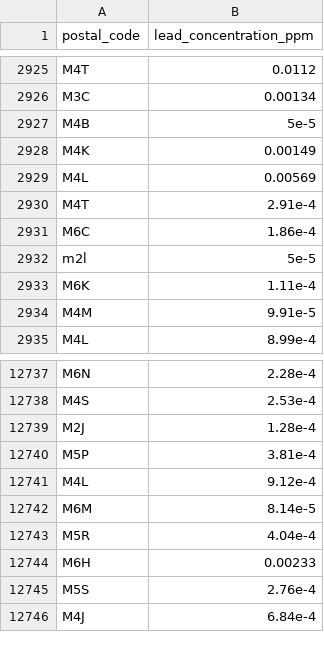
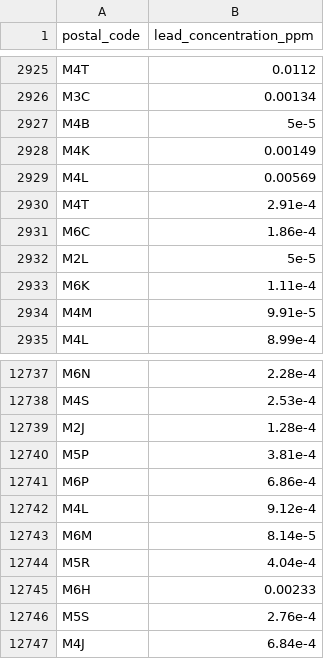
Before and after one commit to AbbassSleiman/Lead-Concentrations, a CSV file: outputs/data/cleaned_lead_data.csv, drawn as a sheet; only a part is shown, gaps mark what is left out.

Commit message:
Updated data
This is the updated cleaned csv file that features "M2L" instead of "m2l".

```diff
--- a/outputs/data/cleaned_lead_data.csv
+++ b/outputs/data/cleaned_lead_data.csv
@@ -2931,3 +2931,3 @@ M4T,2.91e-4
 M6C,1.86e-4
-m2l,5e-5
+M2L,5e-5
 M6K,1.11e-4
@@ -12740,2 +12740,3 @@ M2J,1.28e-4
 M5P,3.81e-4
+M6P,6.86e-4
 M4L,9.12e-4
```
